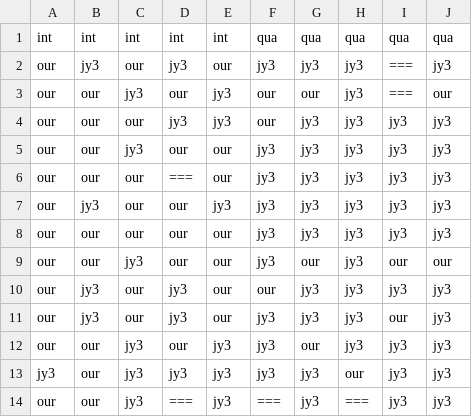
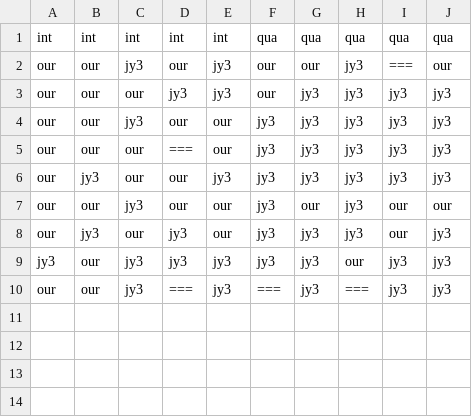
Before and after one commit to exeex/exeex.github.io, a CSV file: data_processed/A.csv, drawn as a sheet; the diff names each change by its address in the sheet, - before the commit and + after, or states it on an @@ line.

```diff
--- a/data_processed/A.csv
+++ b/data_processed/A.csv
-row 2: our | jy3 | our | jy3 | our | jy3 | jy3 | jy3 | === | jy3
-row 8: our | our | our | our | our | jy3 | jy3 | jy3 | jy3 | jy3
-row 10: our | jy3 | our | jy3 | our | our | jy3 | jy3 | jy3 | jy3
-row 12: our | our | jy3 | our | jy3 | jy3 | our | jy3 | jy3 | jy3
```
Also changed, not shown: data_processed/C.csv, data_processed/D.csv, 8 other files.
